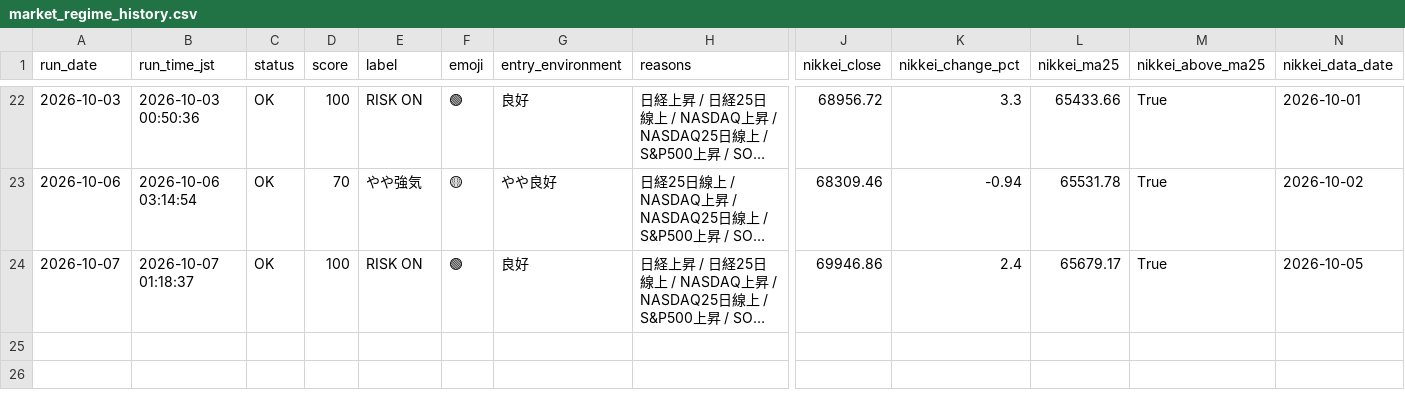
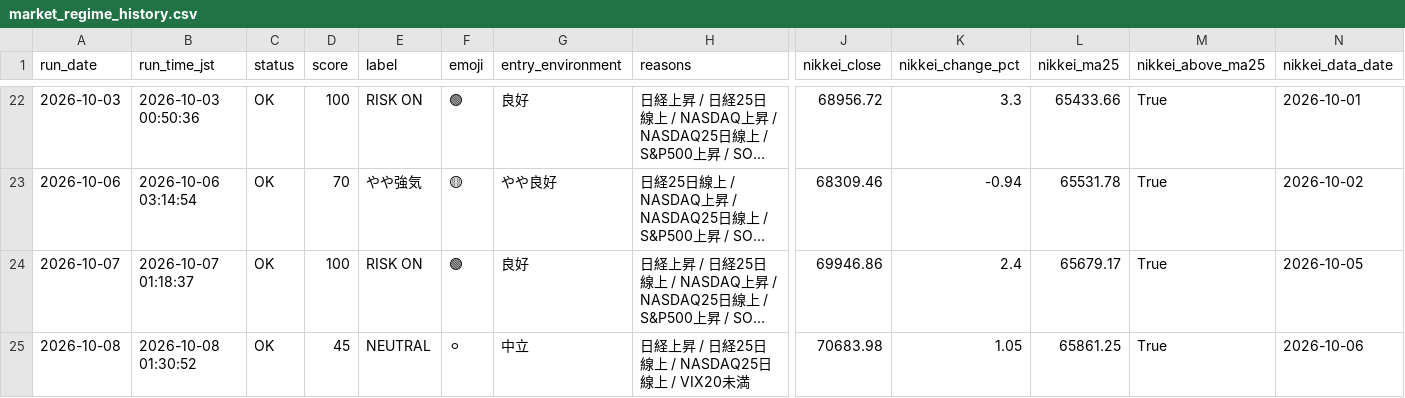
Before and after one commit to rikubell0954-del/stock-monito, a CSV file: results/market_regime_history.csv, drawn as a sheet; only a part is shown, gaps mark what is left out; long unchanged cells end in …; rows hold the shown columns only; the diff names each change by its address in the sheet, - before the commit and + after, or states it on an @@ line.

```diff
--- a/results/market_regime_history.csv
+++ b/results/market_regime_history.csv
+row 25: 2026-10-08 | 2026-10-08 01:30:52 | OK | 45 | NEUTRAL | ⚪ | 中立 | 日経上昇 / 日経25日線上 / NASDAQ25日線上 / VIX20未満 | 70683.98 | 1.05 | 65861.25 | True | 2026-10-06
```
Also changed, not shown: results/market_regime.csv, results/performance_summary.csv, 9 other files.
